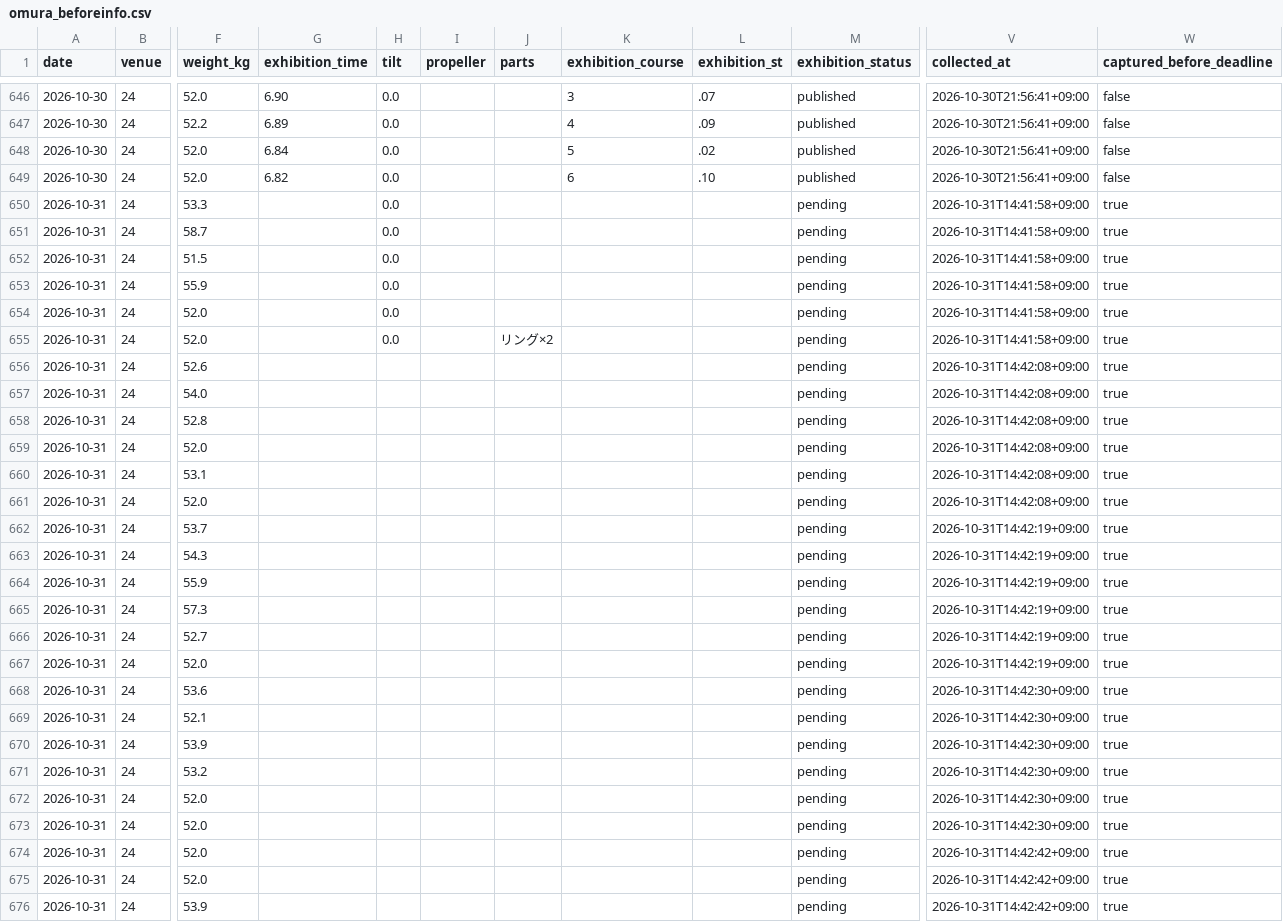
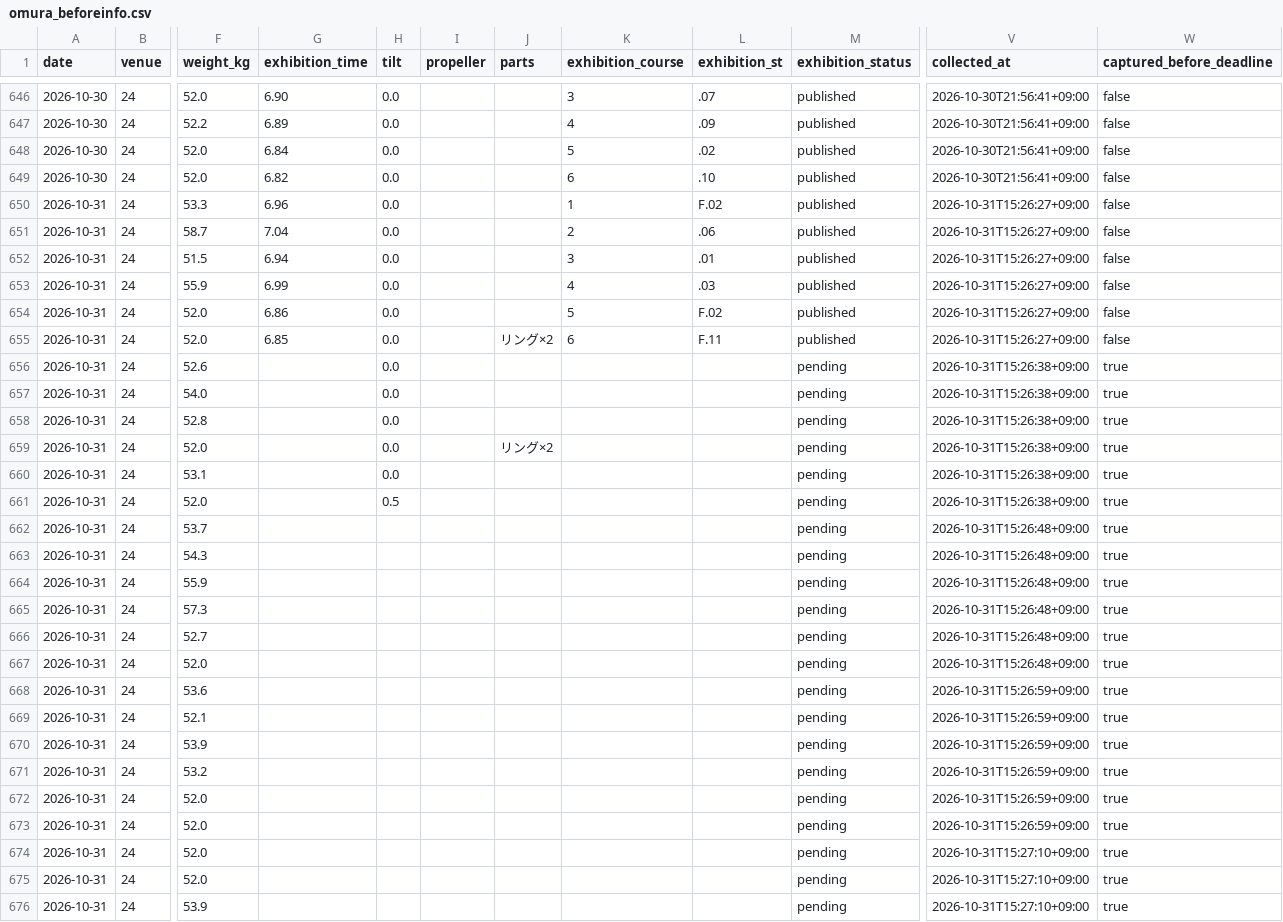
Before and after one commit to kasiwazakilove292-gif/boat-ai-app, a CSV file: data/omura_beforeinfo.csv, drawn as a sheet; only a part is shown, gaps mark what is left out; the diff covers the shown part only; the diff names each change by its address in the sheet, - before the commit and + after, or states it on an @@ line.

```diff
--- a/data/omura_beforeinfo.csv
+++ b/data/omura_beforeinfo.csv
-G650 (exhibition_time): (empty)
+G650 (exhibition_time): 6.96
-K650 (exhibition_course): (empty)
+K650 (exhibition_course): 1
-L650 (exhibition_st): (empty)
+L650 (exhibition_st): F.02
-M650:M655 (exhibition_status): pending
+M650:M655 (exhibition_status): published
-V650:V655 (collected_at): 2026-10-31T14:41:58+09:00
+V650:V655 (collected_at): 2026-10-31T15:26:27+09:00
-W650:W655 (captured_before_deadline): true
+W650:W655 (captured_before_deadline): false
-G651 (exhibition_time): (empty)
+G651 (exhibition_time): 7.04
-K651 (exhibition_course): (empty)
+K651 (exhibition_course): 2
-L651 (exhibition_st): (empty)
+L651 (exhibition_st): .06
-G652 (exhibition_time): (empty)
+G652 (exhibition_time): 6.94
-K652 (exhibition_course): (empty)
+K652 (exhibition_course): 3
-L652 (exhibition_st): (empty)
+L652 (exhibition_st): .01
-G653 (exhibition_time): (empty)
+G653 (exhibition_time): 6.99
-K653 (exhibition_course): (empty)
+K653 (exhibition_course): 4
-L653 (exhibition_st): (empty)
+L653 (exhibition_st): .03
-G654 (exhibition_time): (empty)
+G654 (exhibition_time): 6.86
-K654 (exhibition_course): (empty)
+K654 (exhibition_course): 5
-L654 (exhibition_st): (empty)
+L654 (exhibition_st): F.02
-G655 (exhibition_time): (empty)
+G655 (exhibition_time): 6.85
-K655 (exhibition_course): (empty)
+K655 (exhibition_course): 6
-L655 (exhibition_st): (empty)
+L655 (exhibition_st): F.11
-H656:H660 (tilt): (empty)
+H656:H660 (tilt): 0.0
-V656:V661 (collected_at): 2026-10-31T14:42:08+09:00
+V656:V661 (collected_at): 2026-10-31T15:26:38+09:00
-J659 (parts): (empty)
+J659 (parts): リング×2
-H661 (tilt): (empty)
+H661 (tilt): 0.5
-V662:V667 (collected_at): 2026-10-31T14:42:19+09:00
+V662:V667 (collected_at): 2026-10-31T15:26:48+09:00
-V668:V673 (collected_at): 2026-10-31T14:42:30+09:00
+V668:V673 (collected_at): 2026-10-31T15:26:59+09:00
-V674:V676 (collected_at): 2026-10-31T14:42:42+09:00
+V674:V676 (collected_at): 2026-10-31T15:27:10+09:00
```
Also changed, not shown: 45 edited cells elsewhere in this file, data/beforeinfo/2026-10-31.csv, 2 other files.
